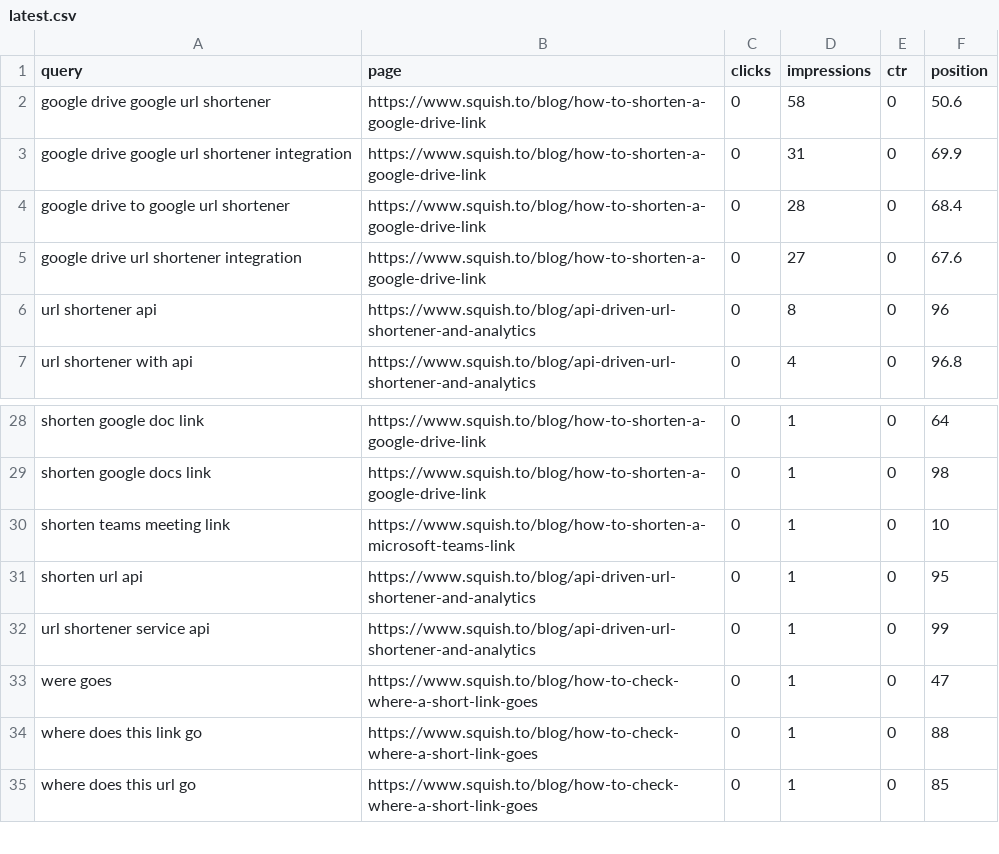
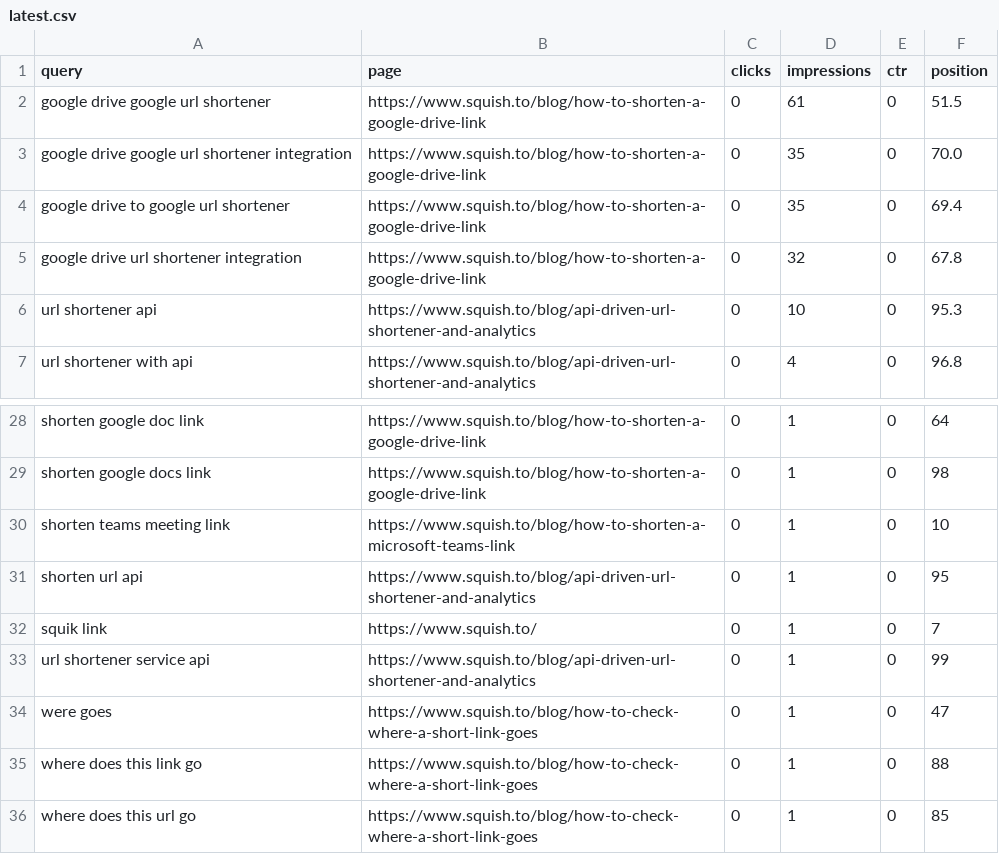
Before and after one commit to RoshyPlaha/squishto, a CSV file: data/gsc/latest.csv, drawn as a sheet; only a part is shown, gaps mark what is left out.

```diff
--- a/data/gsc/latest.csv
+++ b/data/gsc/latest.csv
@@ -1,7 +1,7 @@
 query,page,clicks,impressions,ctr,position
-google drive google url shortener,https://www.squish.to/blog/how-to-shorten-a-google-drive-link,0,58,0,50.6
-google drive google url shortener integration,https://www.squish.to/blog/how-to-shorten-a-google-drive-link,0,31,0,69.9
-google drive to google url shortener,https://www.squish.to/blog/how-to-shorten-a-google-drive-link,0,28,0,68.4
-google drive url shortener integration,https://www.squish.to/blog/how-to-shorten-a-google-drive-link,0,27,0,67.6
-url shortener api,https://www.squish.to/blog/api-driven-url-shortener-and-analytics,0,8,0,96
+google drive google url shortener,https://www.squish.to/blog/how-to-shorten-a-google-drive-link,0,61,0,51.5
+google drive google url shortener integration,https://www.squish.to/blog/how-to-shorten-a-google-drive-link,0,35,0,70.0
+google drive to google url shortener,https://www.squish.to/blog/how-to-shorten-a-google-drive-link,0,35,0,69.4
+google drive url shortener integration,https://www.squish.to/blog/how-to-shorten-a-google-drive-link,0,32,0,67.8
+url shortener api,https://www.squish.to/blog/api-driven-url-shortener-and-analytics,0,10,0,95.3
 url shortener with api,https://www.squish.to/blog/api-driven-url-shortener-and-analytics,0,4,0,96.8
@@ -31,2 +31,3 @@ shorten teams meeting link,https://www.squish.to/blog/how-to-shorten-a-microsoft
 shorten url api,https://www.squish.to/blog/api-driven-url-shortener-and-analytics,0,1,0,95
+squik link,https://www.squish.to/,0,1,0,7
 url shortener service api,https://www.squish.to/blog/api-driven-url-shortener-and-analytics,0,1,0,99
```
Also changed, not shown: 1 other file.
